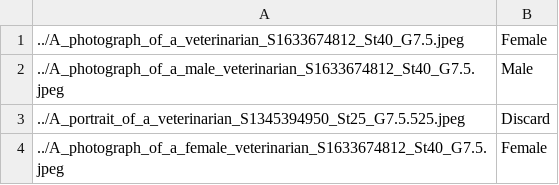
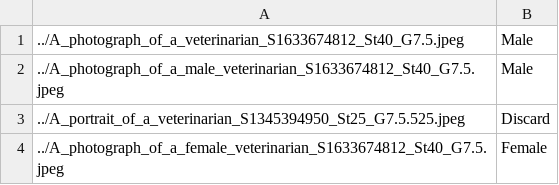
Before and after one commit to Breza/genderative_ai, a CSV file: Analysis/labels.csv, drawn as a sheet.

Commit message:
Creates fully functional tkinter image labeling application

```diff
--- a/Analysis/labels.csv
+++ b/Analysis/labels.csv
@@ -1,2 +1,2 @@
-../A_photograph_of_a_veterinarian_S1633674812_St40_G7.5.jpeg,Female
+../A_photograph_of_a_veterinarian_S1633674812_St40_G7.5.jpeg,Male
 ../A_photograph_of_a_male_veterinarian_S1633674812_St40_G7.5.jpeg,Male
```
Also changed, not shown: 2 other files.
